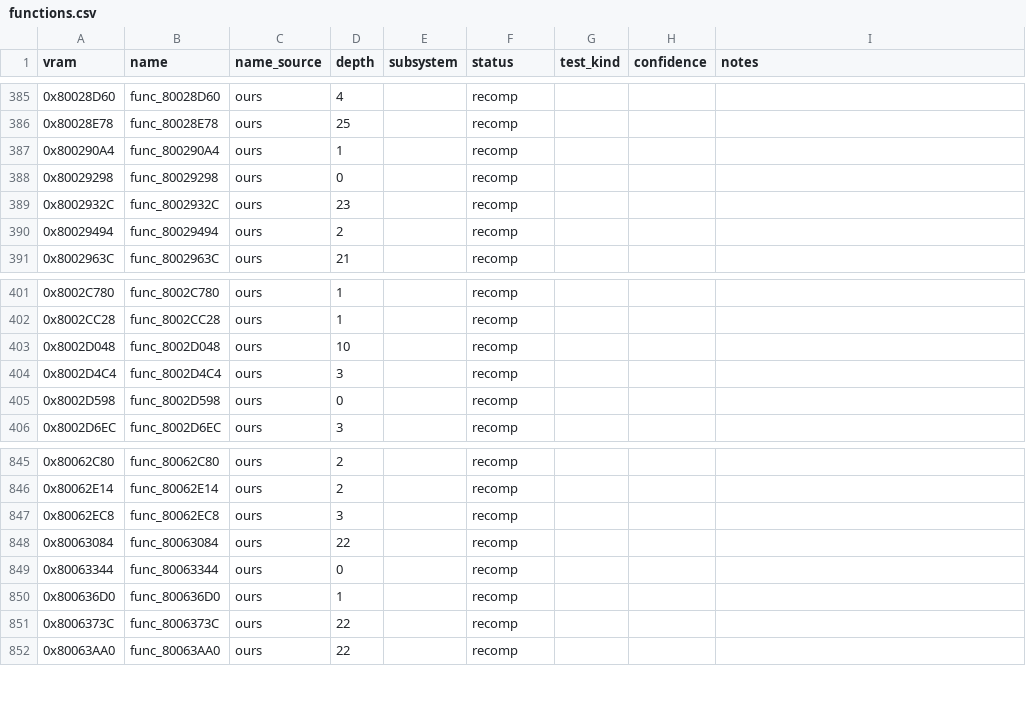
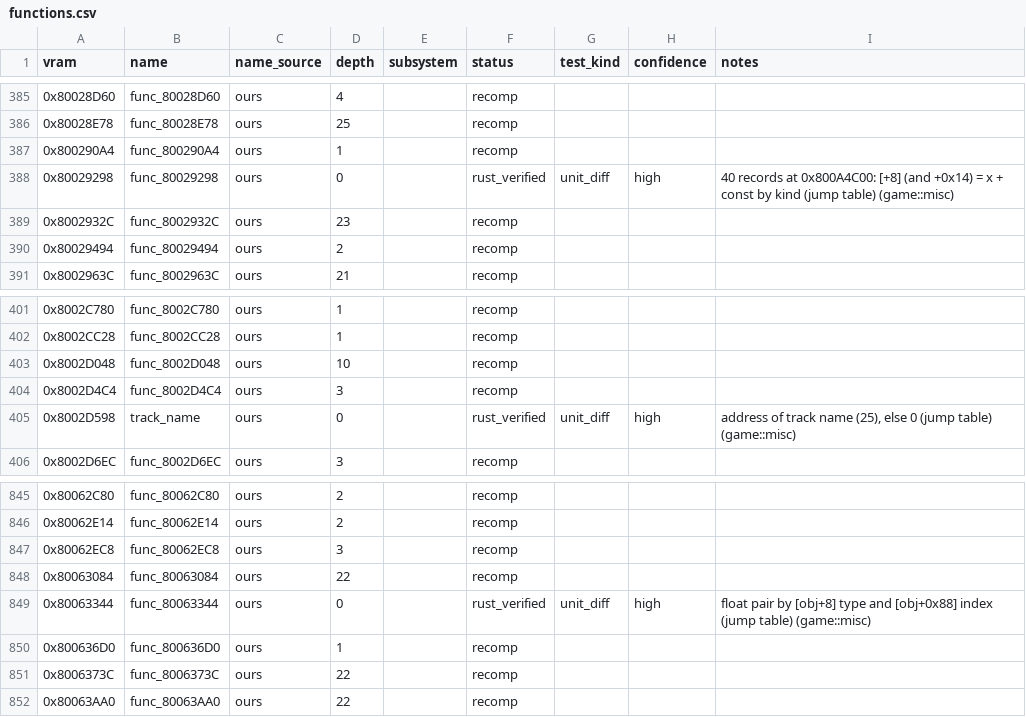
Before and after one commit to markgiroux3141/Starwars-Podracing-rust-clone, a CSV file: symbols/functions.csv, drawn as a sheet; only a part is shown, gaps mark what is left out.

```diff
--- a/symbols/functions.csv
+++ b/symbols/functions.csv
@@ -387,3 +387,3 @@ vram,name,name_source,depth,subsystem,status,test_kind,confidence,notes
 0x800290A4,func_800290A4,ours,1,,recomp,,,
-0x80029298,func_80029298,ours,0,,recomp,,,
+0x80029298,func_80029298,ours,0,,rust_verified,unit_diff,high,40 records at 0x800A4C00: [+8] (and +0x14) = x + const by kind (jump table) (game::misc)
 0x8002932C,func_8002932C,ours,23,,recomp,,,
@@ -404,3 +404,3 @@ vram,name,name_source,depth,subsystem,status,test_kind,confidence,notes
 0x8002D4C4,func_8002D4C4,ours,3,,recomp,,,
-0x8002D598,func_8002D598,ours,0,,recomp,,,
+0x8002D598,track_name,ours,0,,rust_verified,unit_diff,high,"address of track name (25), else 0 (jump table) (game::misc)"
 0x8002D6EC,func_8002D6EC,ours,3,,recomp,,,
@@ -848,3 +848,3 @@ vram,name,name_source,depth,subsystem,status,test_kind,confidence,notes
 0x80063084,func_80063084,ours,22,,recomp,,,
-0x80063344,func_80063344,ours,0,,recomp,,,
+0x80063344,func_80063344,ours,0,,rust_verified,unit_diff,high,float pair by [obj+8] type and [obj+0x88] index (jump table) (game::misc)
 0x800636D0,func_800636D0,ours,1,,recomp,,,
```
Also changed, not shown: 4 other files.
